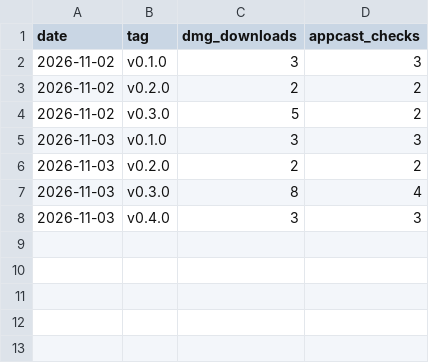
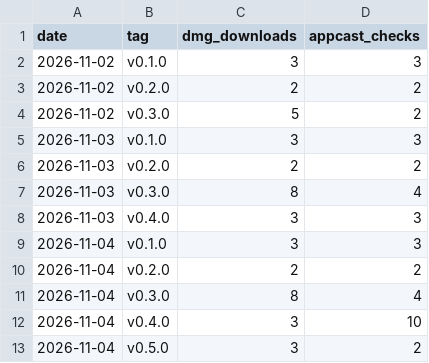
Before and after one commit to bar-amir/takes, a CSV file: releases.csv, drawn as a sheet.

```diff
--- a/releases.csv
+++ b/releases.csv
@@ -8 +8,6 @@ date,tag,dmg_downloads,appcast_checks
 2026-11-03,v0.4.0,3,3
+2026-11-04,v0.1.0,3,3
+2026-11-04,v0.2.0,2,2
+2026-11-04,v0.3.0,8,4
+2026-11-04,v0.4.0,3,10
+2026-11-04,v0.5.0,3,2
```
Also changed, not shown: traffic.csv, 2 other files.
